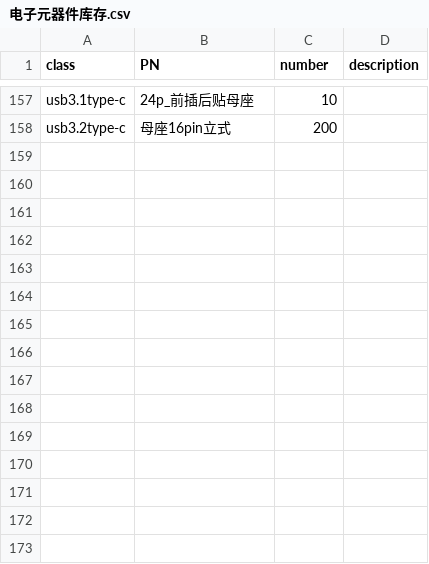
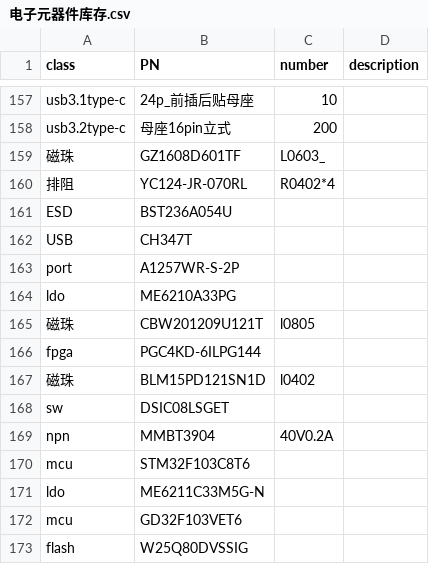
Before and after one commit to lessthan00/mynote, a CSV file: 电子元器件/电子元器件库存.csv, drawn as a sheet; only a part is shown, gaps mark what is left out; the diff names each change by its address in the sheet, - before the commit and + after, or states it on an @@ line.

Commit message:
update

```diff
--- a/电子元器件/电子元器件库存.csv
+++ b/电子元器件/电子元器件库存.csv
+row 159: 磁珠 | GZ1608D601TF | L0603_
+row 160: 排阻 | YC124-JR-070RL | R0402*4
+row 161: ESD | BST236A054U
+row 162: USB | CH347T
+row 163: port | A1257WR-S-2P
+row 164: ldo | ME6210A33PG
+row 165: 磁珠 | CBW201209U121T | l0805
+row 166: fpga | PGC4KD-6ILPG144
+row 167: 磁珠 | BLM15PD121SN1D | l0402
+row 168: sw | DSIC08LSGET
+row 169: npn | MMBT3904 | 40V0.2A
+row 170: mcu | STM32F103C8T6
+row 171: ldo | ME6211C33M5G-N
+row 172: mcu | GD32F103VET6
+row 173: flash | W25Q80DVSSIG
```
